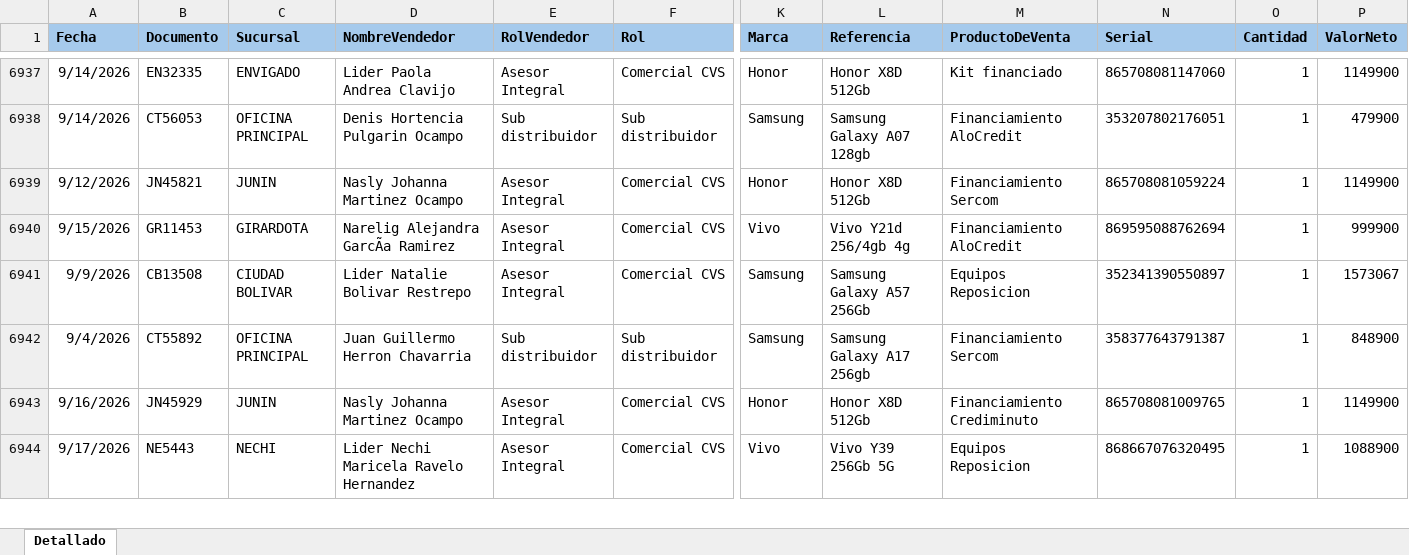
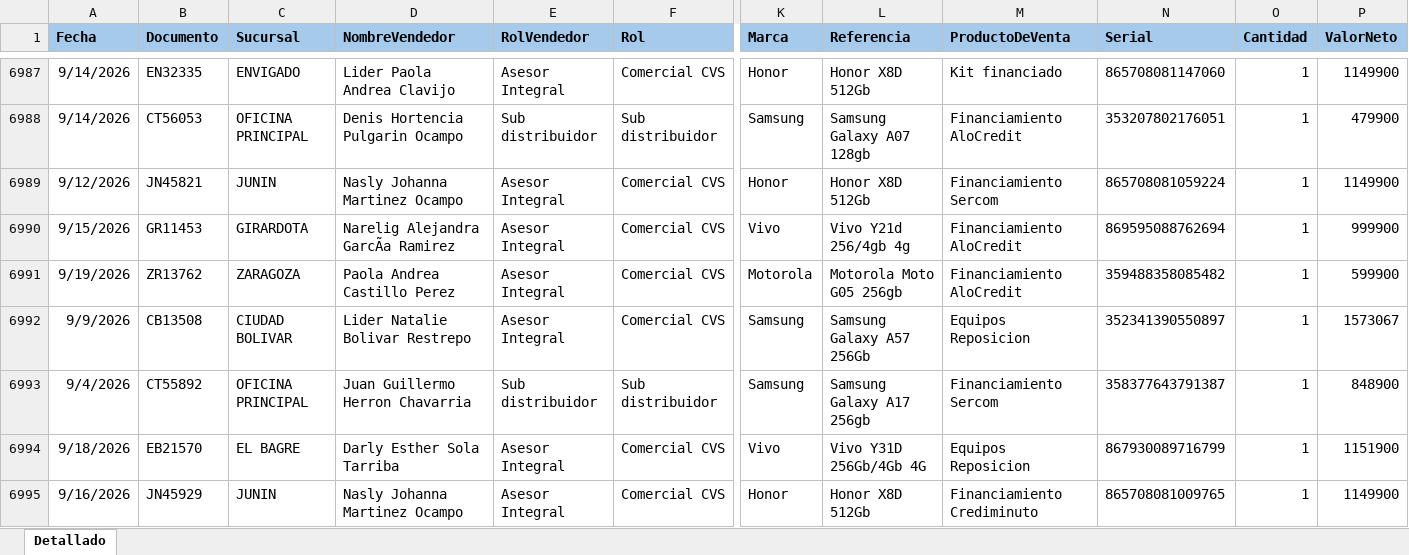
Before and after one commit to Paolam1903/EQUIPOS, an Excel workbook: ventas.xlsx, sheet Detallado, drawn as a sheet; only a part is shown, gaps mark what is left out; the shorter side is filled out with more unchanged rows; values as stored, in another font and other column widths than the file's, no borders; conditional formats not drawn; rows hold the shown columns only; the diff covers the shown part only; the diff names each change by its address in the sheet, - before the commit and + after, or states it on an @@ line.

```diff
--- a/ventas.xlsx (sheet Detallado)
+++ b/ventas.xlsx (sheet Detallado)
+row 6991: 9/19/2026 | ZR13762 | ZARAGOZA | Paola Andrea Castillo Perez | Asesor Integral | Comercial CVS | Motorola | Motorola Moto G05 256gb | Financiamiento AloCredit | 359488358085482 | 1 | 599900
+row 6994: 9/18/2026 | EB21570 | EL BAGRE | Darly Esther Sola Tarriba | Asesor Integral | Comercial CVS | Vivo | Vivo Y31D 256Gb/4Gb 4G | Equipos Reposicion | 867930089716799 | 1 | 1151900
```
Also changed, not shown: 148 added rows, 1 removed row and 9 moved rows elsewhere in this sheet, 1 other file.
